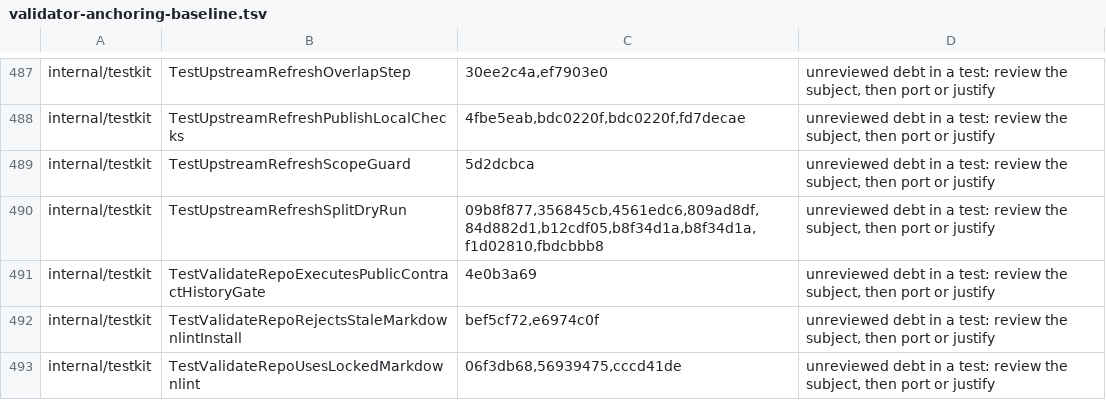
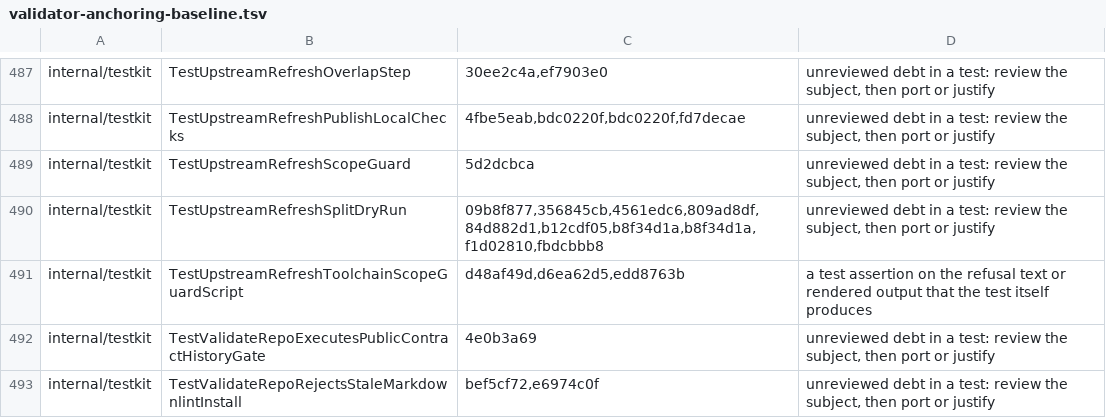
Before and after one commit to omkhar/workcell, a TSV file: policy/validator-anchoring-baseline.tsv, drawn as a sheet; only a part is shown, gaps mark what is left out; the shorter side is filled out with more unchanged rows; the diff names each change by its address in the sheet, - before the commit and + after, or states it on an @@ line.

```diff
--- a/policy/validator-anchoring-baseline.tsv
+++ b/policy/validator-anchoring-baseline.tsv
+row 491: internal/testkit | TestUpstreamRefreshToolchainScopeGuardScript | d48af49d,d6ea62d5,edd8763b | a test assertion on the refusal text or rendered output that the test itself produces
```
Also changed, not shown: 2 other files.
